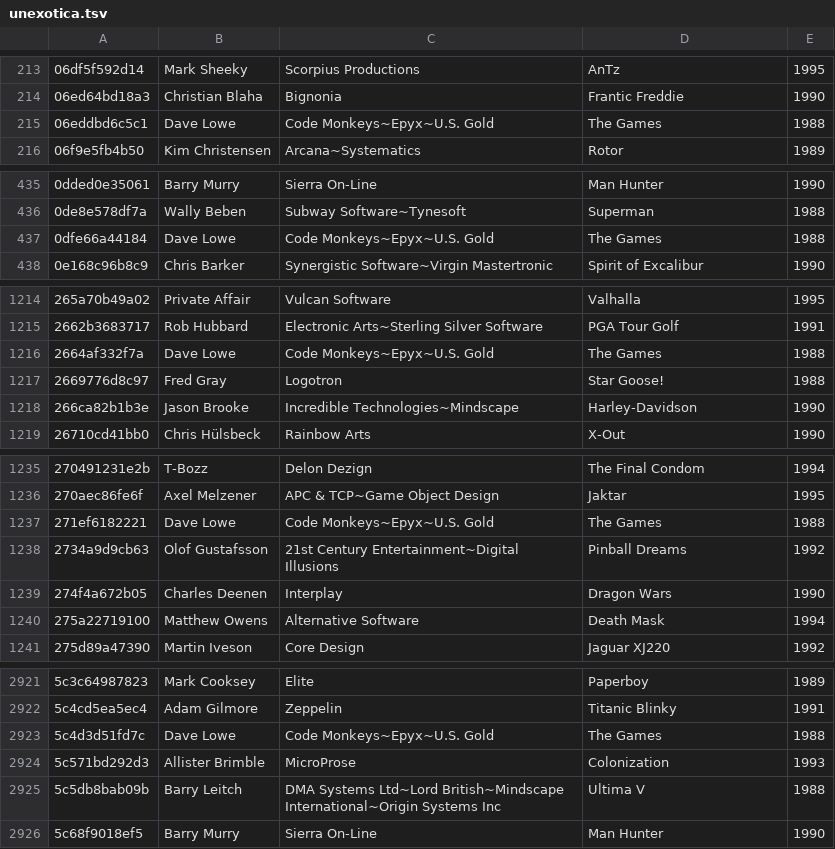
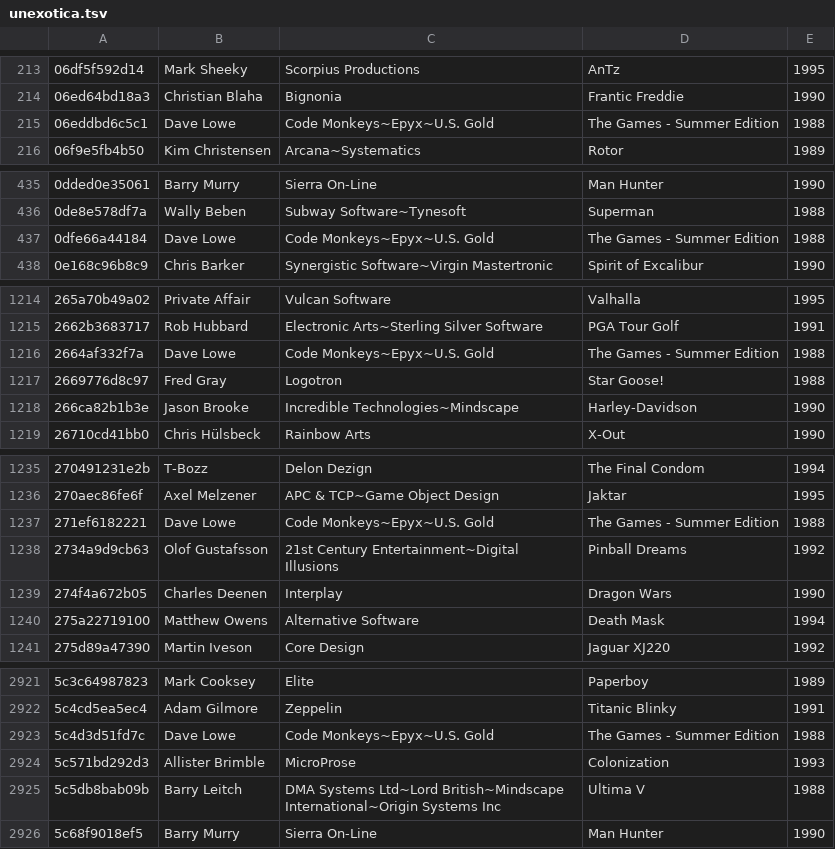
Before and after one commit to mvtiaine/audacious-uade-tools, a TSV file: tsv/pretty/md5/unexotica.tsv, drawn as a sheet; only a part is shown, gaps mark what is left out; the diff covers the shown part only.

```diff
--- a/tsv/pretty/md5/unexotica.tsv
+++ b/tsv/pretty/md5/unexotica.tsv
@@ -214,3 +214,3 @@
 06ed64bd18a3	Christian Blaha	Bignonia	Frantic Freddie	1990
-06eddbd6c5c1	Dave Lowe	Code Monkeys~Epyx~U.S. Gold	The Games	1988
+06eddbd6c5c1	Dave Lowe	Code Monkeys~Epyx~U.S. Gold	The Games - Summer Edition	1988
 06f9e5fb4b50	Kim Christensen	Arcana~Systematics	Rotor	1989
@@ -436,3 +436,3 @@
 0de8e578df7a	Wally Beben	Subway Software~Tynesoft	Superman	1988
-0dfe66a44184	Dave Lowe	Code Monkeys~Epyx~U.S. Gold	The Games	1988
+0dfe66a44184	Dave Lowe	Code Monkeys~Epyx~U.S. Gold	The Games - Summer Edition	1988
 0e168c96b8c9	Chris Barker	Synergistic Software~Virgin Mastertronic	Spirit of Excalibur	1990
@@ -1215,3 +1215,3 @@
 2662b3683717	Rob Hubbard	Electronic Arts~Sterling Silver Software	PGA Tour Golf	1991
-2664af332f7a	Dave Lowe	Code Monkeys~Epyx~U.S. Gold	The Games	1988
+2664af332f7a	Dave Lowe	Code Monkeys~Epyx~U.S. Gold	The Games - Summer Edition	1988
 2669776d8c97	Fred Gray	Logotron	Star Goose!	1988
@@ -1236,3 +1236,3 @@
 270aec86fe6f	Axel Melzener	APC & TCP~Game Object Design	Jaktar	1995
-271ef6182221	Dave Lowe	Code Monkeys~Epyx~U.S. Gold	The Games	1988
+271ef6182221	Dave Lowe	Code Monkeys~Epyx~U.S. Gold	The Games - Summer Edition	1988
 2734a9d9cb63	Olof Gustafsson	21st Century Entertainment~Digital Illusions	Pinball Dreams	1992
@@ -2922,3 +2922,3 @@
 5c4cd5ea5ec4	Adam Gilmore	Zeppelin	Titanic Blinky	1991
-5c4d3d51fd7c	Dave Lowe	Code Monkeys~Epyx~U.S. Gold	The Games	1988
+5c4d3d51fd7c	Dave Lowe	Code Monkeys~Epyx~U.S. Gold	The Games - Summer Edition	1988
 5c571bd292d3	Allister Brimble	MicroProse	Colonization	1993
```
Also changed, not shown: 6 edited cells elsewhere in this file, tsv/pretty/md5/oldexotica.tsv, 2 other files.
